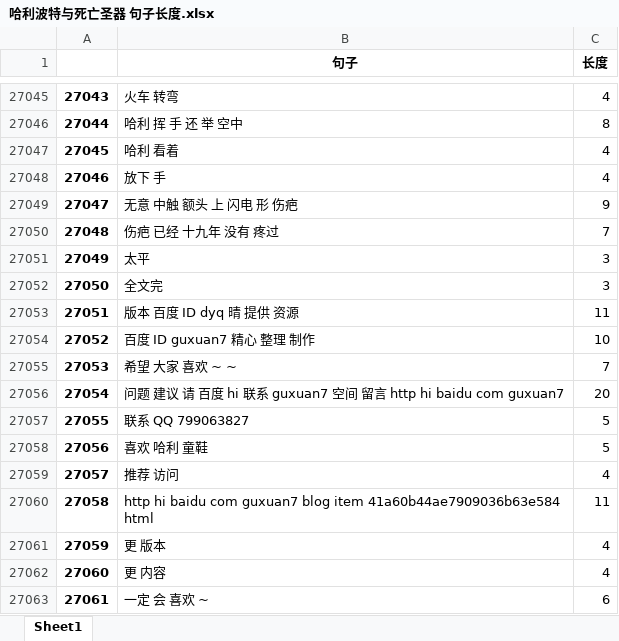
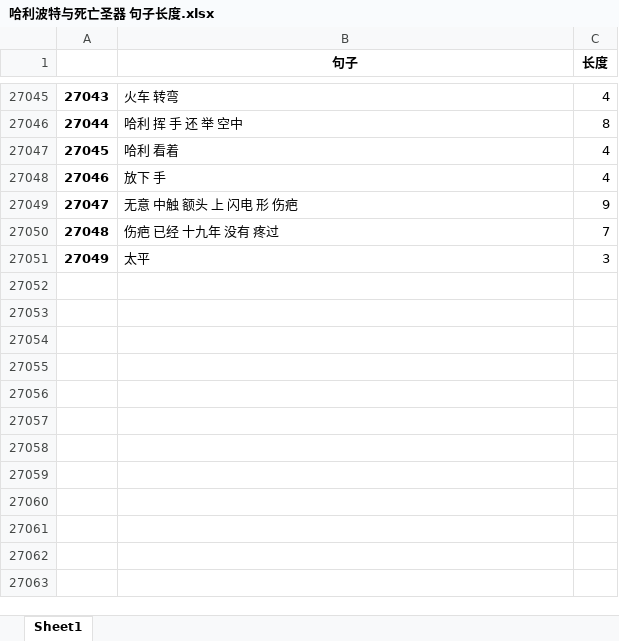
Before and after one commit to Xiaoxiao-Liu/Text-Complexity-Visualization, an Excel workbook: dataset/哈利波特/output/句子长度/哈利波特与死亡圣器 句子长度.xlsx, sheet Sheet1, drawn as a sheet; only a part is shown, gaps mark what is left out; values as stored, in another font and other column widths than the file's, no borders; the diff names each change by its address in the sheet, - before the commit and + after, or states it on an @@ line.

```diff
--- a/dataset/哈利波特/output/句子长度/哈利波特与死亡圣器 句子长度.xlsx (sheet Sheet1)
+++ b/dataset/哈利波特/output/句子长度/哈利波特与死亡圣器 句子长度.xlsx (sheet Sheet1)
-row 27052: 27050 | 全文完 | 3
-row 27053: 27051 | 版本 百度 ID dyq 晴 提供 资源 | 11
-row 27054: 27052 | 百度 ID guxuan7 精心 整理 制作 | 10
-row 27055: 27053 | 希望 大家 喜欢 ~ ~ | 7
-row 27056: 27054 | 问题 建议 请 百度 hi 联系 guxuan7 空间 留言 http hi baidu com guxuan7 | 20
-row 27057: 27055 | 联系 QQ 799063827 | 5
-row 27058: 27056 | 喜欢 哈利 童鞋 | 5
-row 27059: 27057 | 推荐 访问 | 4
-row 27060: 27058 | http hi baidu com guxuan7 blog item 41a60b44ae7909036b63e584 html | 11
-row 27061: 27059 | 更 版本 | 4
-row 27062: 27060 | 更 内容 | 4
-row 27063: 27061 | 一定 会 喜欢 ~ | 6
```
Also changed, not shown: dataset/哈利波特/output/句子长度/哈利波特与密室 句子长度.xlsx, dataset/哈利波特/output/句子长度/哈利波特与混血王子 句子长度.xlsx, 21 other files.
